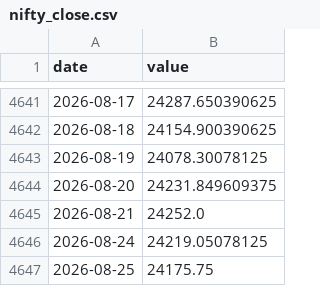
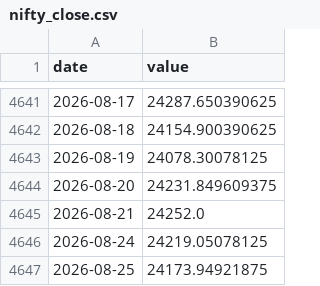
Before and after one commit to Harshadapadma/market-data, a CSV file: cache/nifty_close.csv, drawn as a sheet; only a part is shown, gaps mark what is left out.

```diff
--- a/cache/nifty_close.csv
+++ b/cache/nifty_close.csv
@@ -4646,2 +4646,2 @@ date,value
 2026-08-24,24219.05078125
-2026-08-25,24175.75
+2026-08-25,24173.94921875
```
